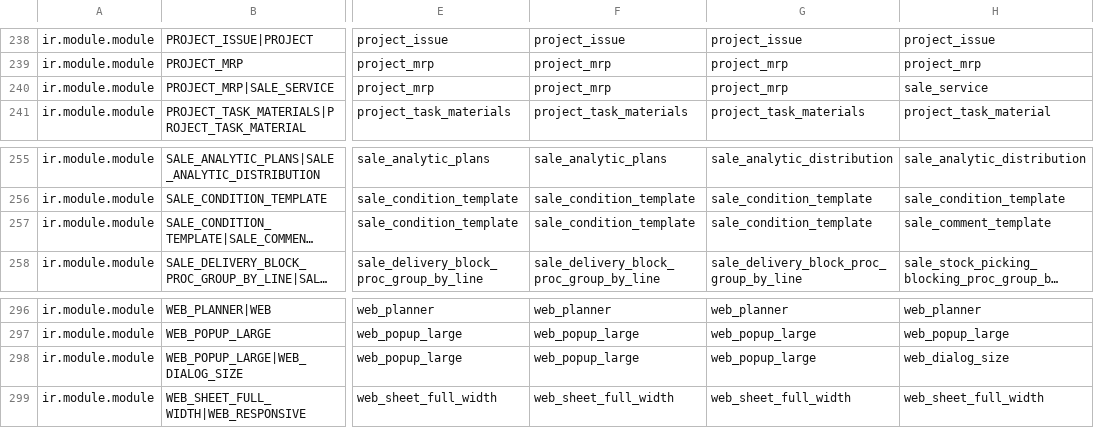
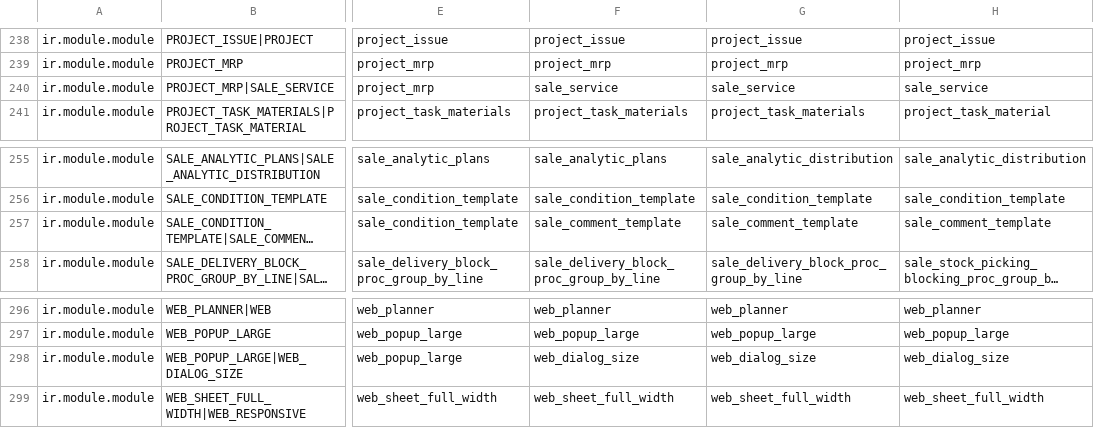
Before and after one commit to zeroincombenze/tools, a CSV file: clodoo/transodoo.csv, drawn as a sheet; only a part is shown, gaps mark what is left out; long unchanged cells end in …; the diff covers the shown part only; the diff names each change by its address in the sheet, - before the commit and + after, or states it on an @@ line.

```diff
--- a/clodoo/transodoo.csv
+++ b/clodoo/transodoo.csv
-F240: project_mrp
+F240: sale_service
-G240: project_mrp
+G240: sale_service
-F257: sale_condition_template
+F257: sale_comment_template
-G257: sale_condition_template
+G257: sale_comment_template
-F298: web_popup_large
+F298: web_dialog_size
-G298: web_popup_large
+G298: web_dialog_size
```
Also changed, not shown: 2 moved rows and 28 edited cells elsewhere in this file, 52 other files.
